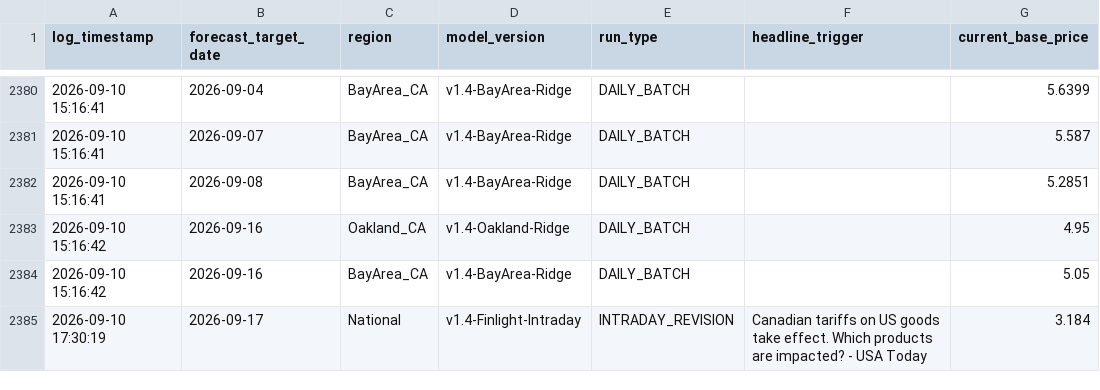
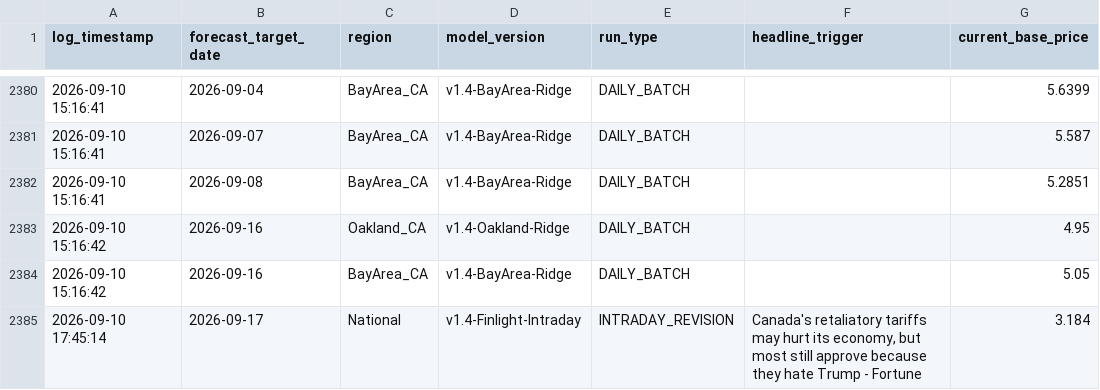
Before and after one commit to KoshiirRa/midgley, a CSV file: data/prediction_history.csv, drawn as a sheet; only a part is shown, gaps mark what is left out; the diff names each change by its address in the sheet, - before the commit and + after, or states it on an @@ line.

```diff
--- a/data/prediction_history.csv
+++ b/data/prediction_history.csv
-A2385 (log_timestamp): 2026-09-10 17:30:19
+A2385 (log_timestamp): 2026-09-10 17:45:14
-F2385 (headline_trigger): Canadian tariffs on US goods take effect. Which products are impacted? - USA Today
+F2385 (headline_trigger): Canada's retaliatory tariffs may hurt its economy, but most still approve because they hate Trump - Fortune
```
Also changed, not shown: 16 other files.
